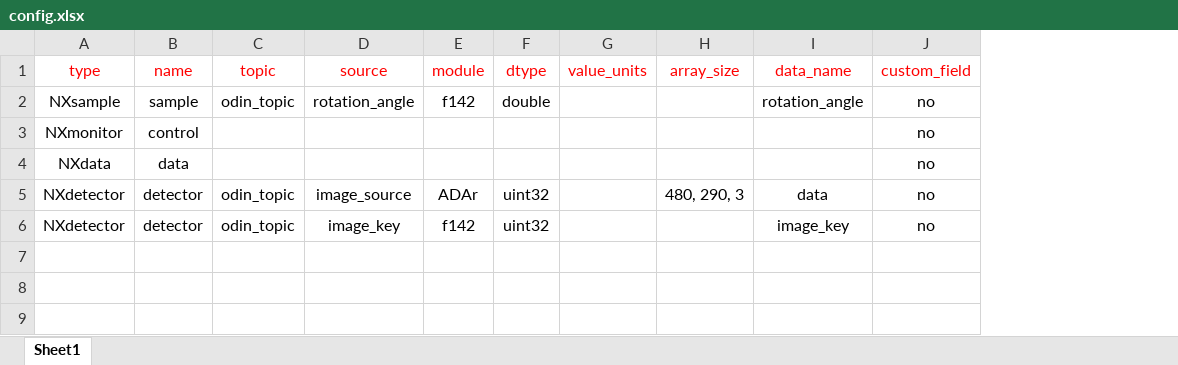
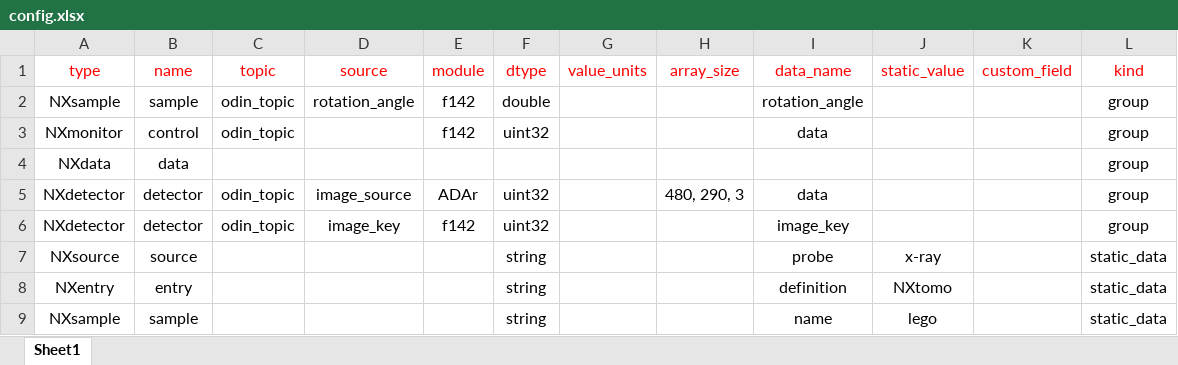
Before and after one commit to ess-dmsc/generate-nexus-files, an Excel workbook: examples/odin/config.xlsx, sheet Sheet1, drawn as a sheet; values as stored, in another font and other column widths than the file's, no borders; removed rows and columns are numbered as before the commit, all else as after; the diff names each change by its address in the sheet, - before the commit and + after, or states it on an @@ line.

Commit message:
added source and other fields necessary in the nxtomo application class

```diff
--- a/examples/odin/config.xlsx (sheet Sheet1)
+++ b/examples/odin/config.xlsx (sheet Sheet1)
+column J (static_value), empty
+column L (kind), row 2: group; rows 4-6: all group
-K2 (custom_field): no
+K2 (custom_field): (empty)
-row 3: NXmonitor | control |  |  |  |  |  |  |  | no
+row 3: NXmonitor | control | odin_topic |  | f142 | uint32 |  |  | data |  |  | group
-K4:K6 (custom_field): no
+K4:K6 (custom_field): (empty)
+row 7: NXsource | source |  |  |  | string |  |  | probe | x-ray |  | static_data
+row 8: NXentry | entry |  |  |  | string |  |  | definition | NXtomo |  | static_data
+row 9: NXsample | sample |  |  |  | string |  |  | name | lego |  | static_data
```
Also changed, not shown: 2 other files.
